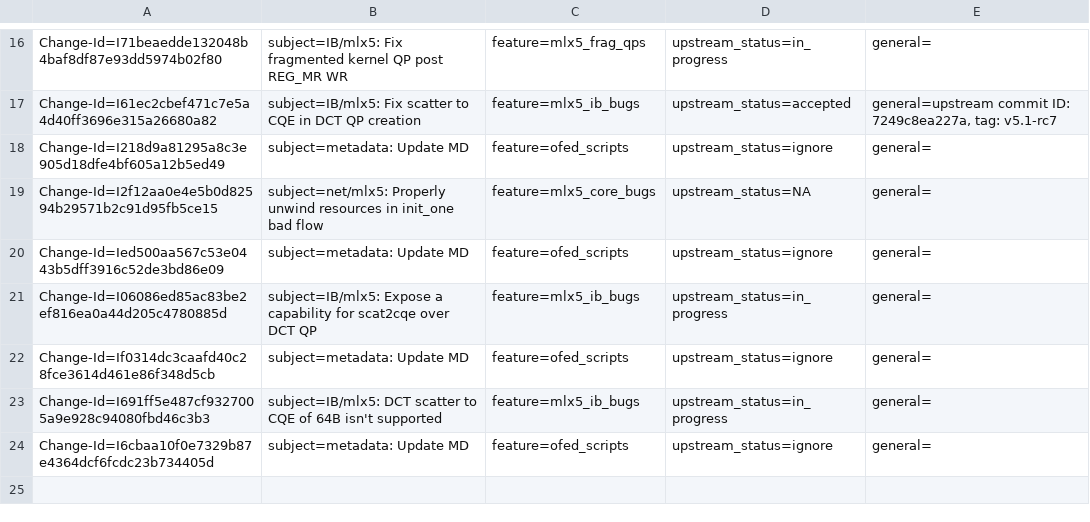
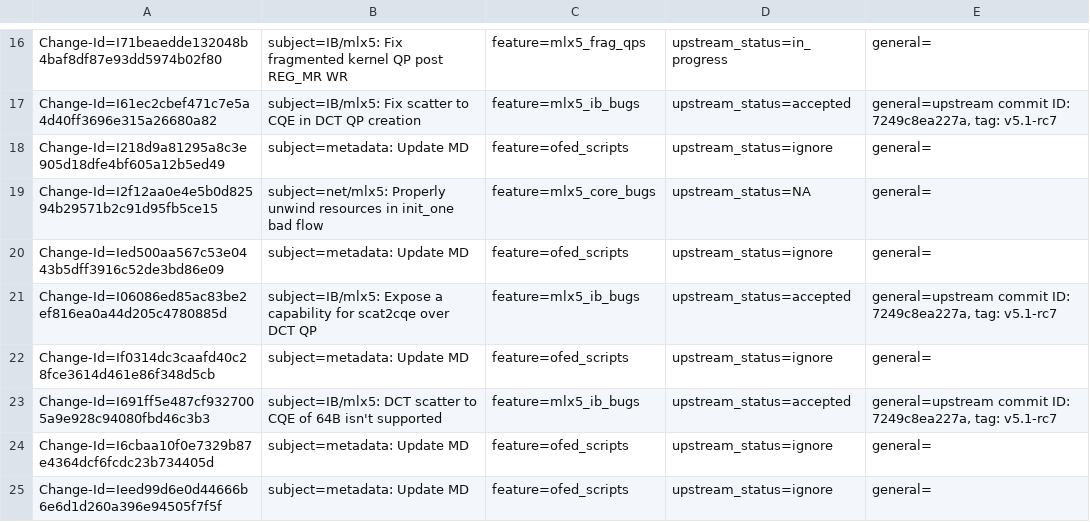
Before and after one commit to Shun-Hao/mlnx-ofa_kernel-4.6-1.0.1.1-rhel7.3, a CSV file: metadata/Guy_Levi.csv, drawn as a sheet; only a part is shown, gaps mark what is left out.

Commit message:
metadata: Update MD
Issue: 1783907
Change-Id: Ieed99d6e0d44666b6e6d1d260a396e94505f7f5f
Signed-off-by: Guy Levi <guyle@mellanox.com>

```diff
--- a/metadata/Guy_Levi.csv
+++ b/metadata/Guy_Levi.csv
@@ -20,5 +20,6 @@ Change-Id=I2f12aa0e4e5b0d82594b29571b2c91d95fb5ce15; subject=net/mlx5: Properly
 Change-Id=Ied500aa567c53e0443b5dff3916c52de3bd86e09; subject=metadata: Update MD; feature=ofed_scripts; upstream_status=ignore; general=;
-Change-Id=I06086ed85ac83be2ef816ea0a44d205c4780885d; subject=IB/mlx5: Expose a capability for scat2cqe over DCT QP; feature=mlx5_ib_bugs; upstream_status=in_progress; general=;
+Change-Id=I06086ed85ac83be2ef816ea0a44d205c4780885d; subject=IB/mlx5: Expose a capability for scat2cqe over DCT QP; feature=mlx5_ib_bugs; upstream_status=accepted; general=upstream commit ID: 7249c8ea227a, tag: v5.1-rc7;
 Change-Id=If0314dc3caafd40c28fce3614d461e86f348d5cb; subject=metadata: Update MD; feature=ofed_scripts; upstream_status=ignore; general=;
-Change-Id=I691ff5e487cf9327005a9e928c94080fbd46c3b3; subject=IB/mlx5: DCT scatter to CQE of 64B isn't supported; feature=mlx5_ib_bugs; upstream_status=in_progress; general=;
+Change-Id=I691ff5e487cf9327005a9e928c94080fbd46c3b3; subject=IB/mlx5: DCT scatter to CQE of 64B isn't supported; feature=mlx5_ib_bugs; upstream_status=accepted; general=upstream commit ID: 7249c8ea227a, tag: v5.1-rc7;
 Change-Id=I6cbaa10f0e7329b87e4364dcf6fcdc23b734405d; subject=metadata: Update MD; feature=ofed_scripts; upstream_status=ignore; general=;
+Change-Id=Ieed99d6e0d44666b6e6d1d260a396e94505f7f5f; subject=metadata: Update MD; feature=ofed_scripts; upstream_status=ignore; general=;
```
